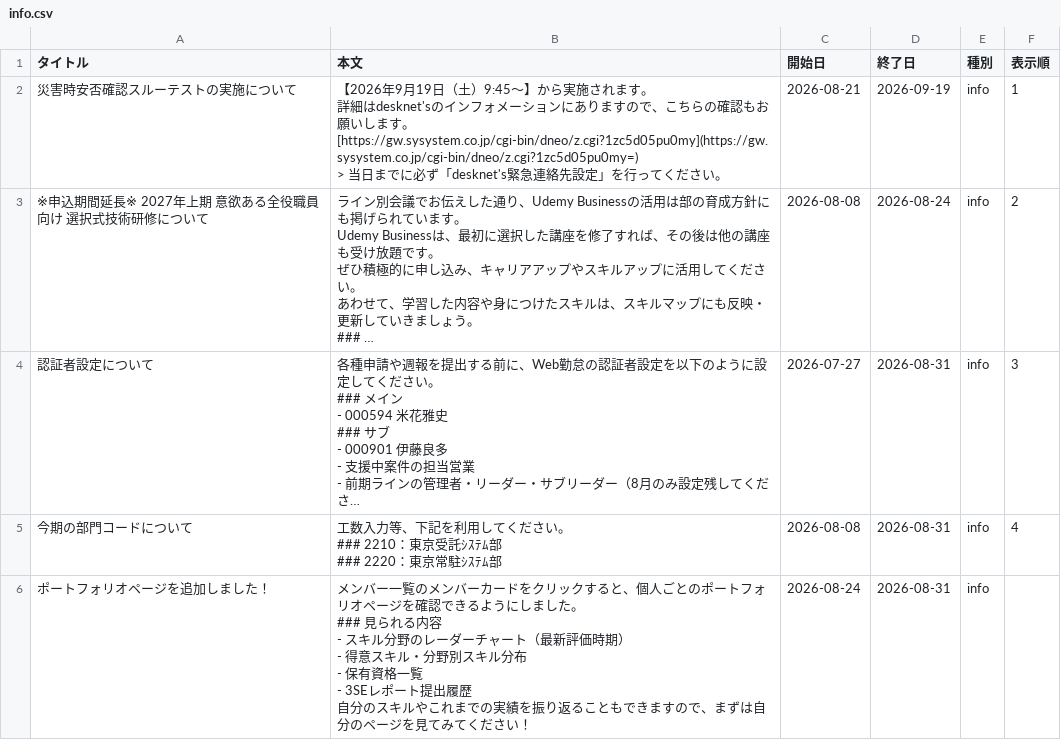
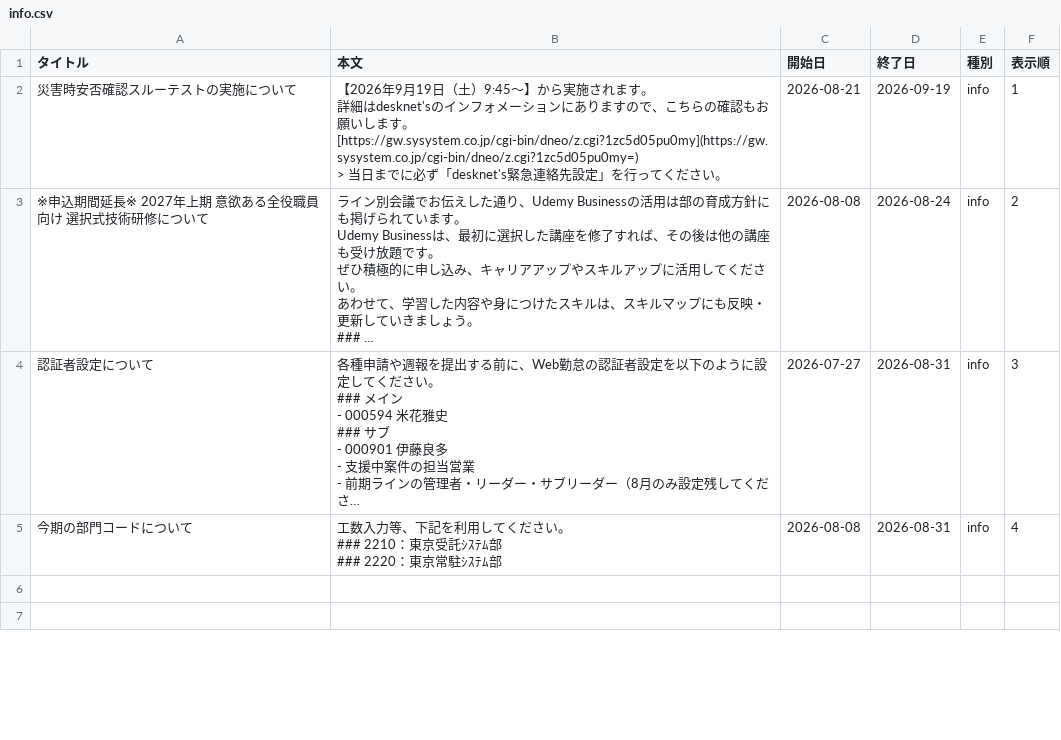
Before and after one commit to my000594/team-dashboard-fy2027, a CSV file: data/info.csv, drawn as a sheet; only a part is shown; long unchanged cells end in …; ↵ is a line break in a cell; the diff covers the shown part only; the diff names each change by its address in the sheet, - before the commit and + after, or states it on an @@ line.

```diff
--- a/data/info.csv
+++ b/data/info.csv
-row 6: ポートフォリオページを追加しました！ | メンバー一覧のメンバーカードをクリックすると、個人ごとのポートフォリオページを確認できるようにしました。 ↵ ### 見られる内容 ↵ - スキル分野のレーダーチャート（最新評価時期） ↵ - 得意スキル・分野別スキル分布 ↵ - 保有資格一覧 ↵ - 3SEレポート提出履歴 ↵ 自分のスキルやこれまでの実績を振り返ることもできますので、まずは自分のページを見てみてください！ | 2026-08-24 | 2026-08-31 | info
+row 6: (empty)
+row 7: (empty)
```
Also changed, not shown: 1 added row and 2 edited cells elsewhere in this file.
